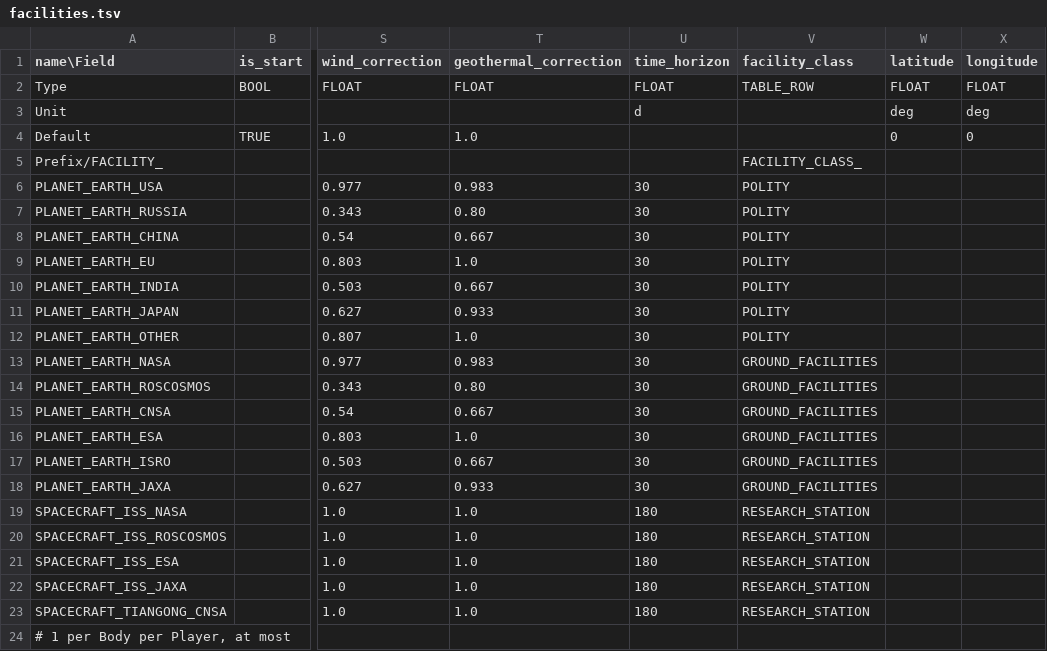
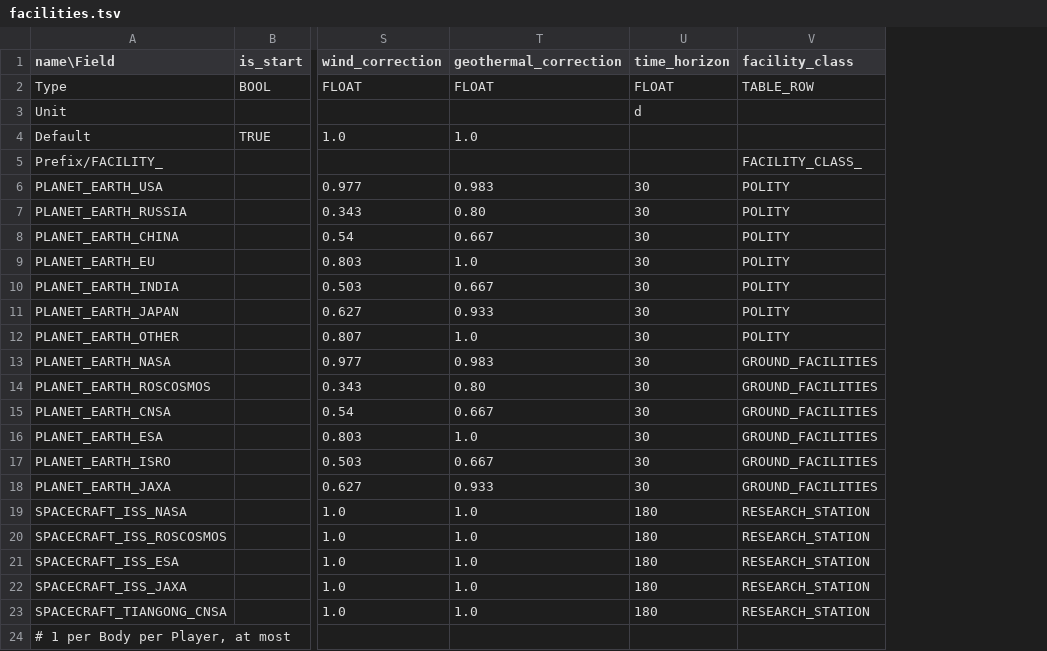
Before and after one commit to t2civ/astropolis_public, a TSV file: tables/facilities.tsv, drawn as a sheet; only a part is shown, gaps mark what is left out; the diff names each change by its address in the sheet, - before the commit and + after, or states it on an @@ line.

```diff
--- a/tables/facilities.tsv
+++ b/tables/facilities.tsv
-column W (latitude), rows 2-4: FLOAT | deg | 0
-column X (longitude), rows 2-4: FLOAT | deg | 0
```
Also changed, not shown: 2 other files.
